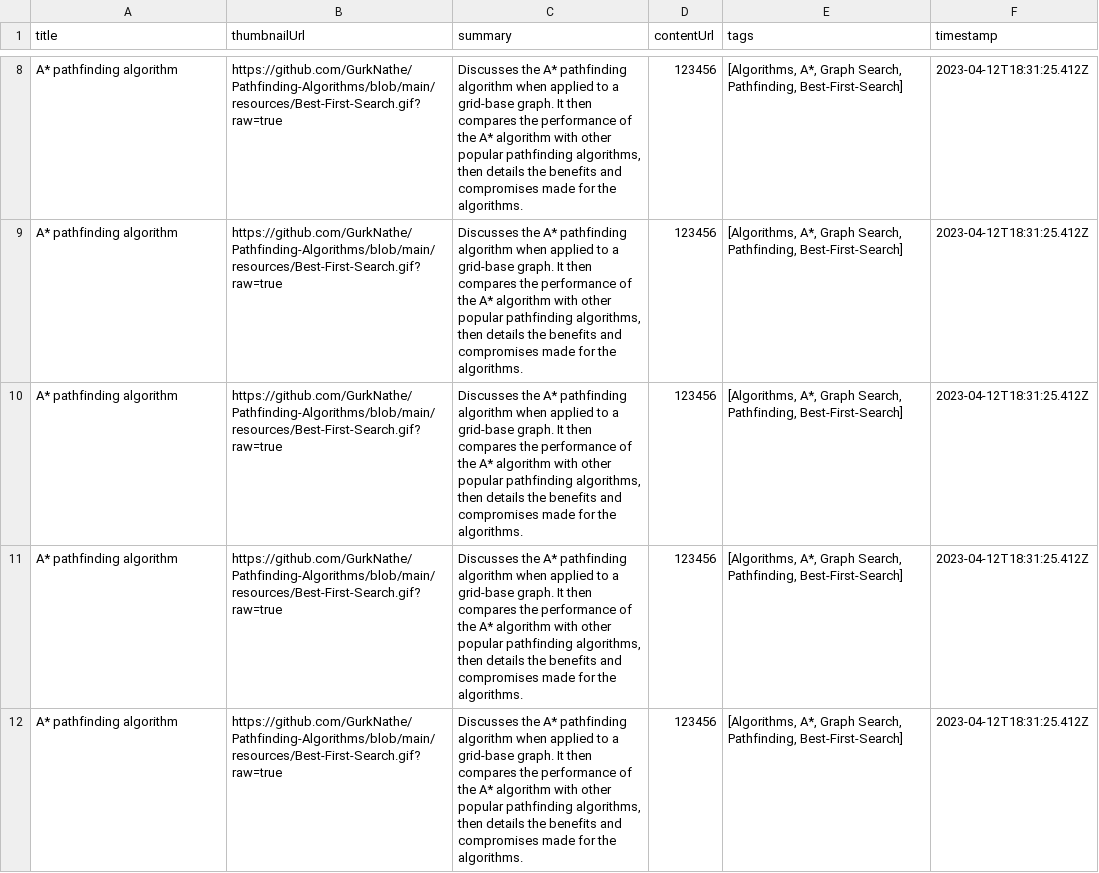
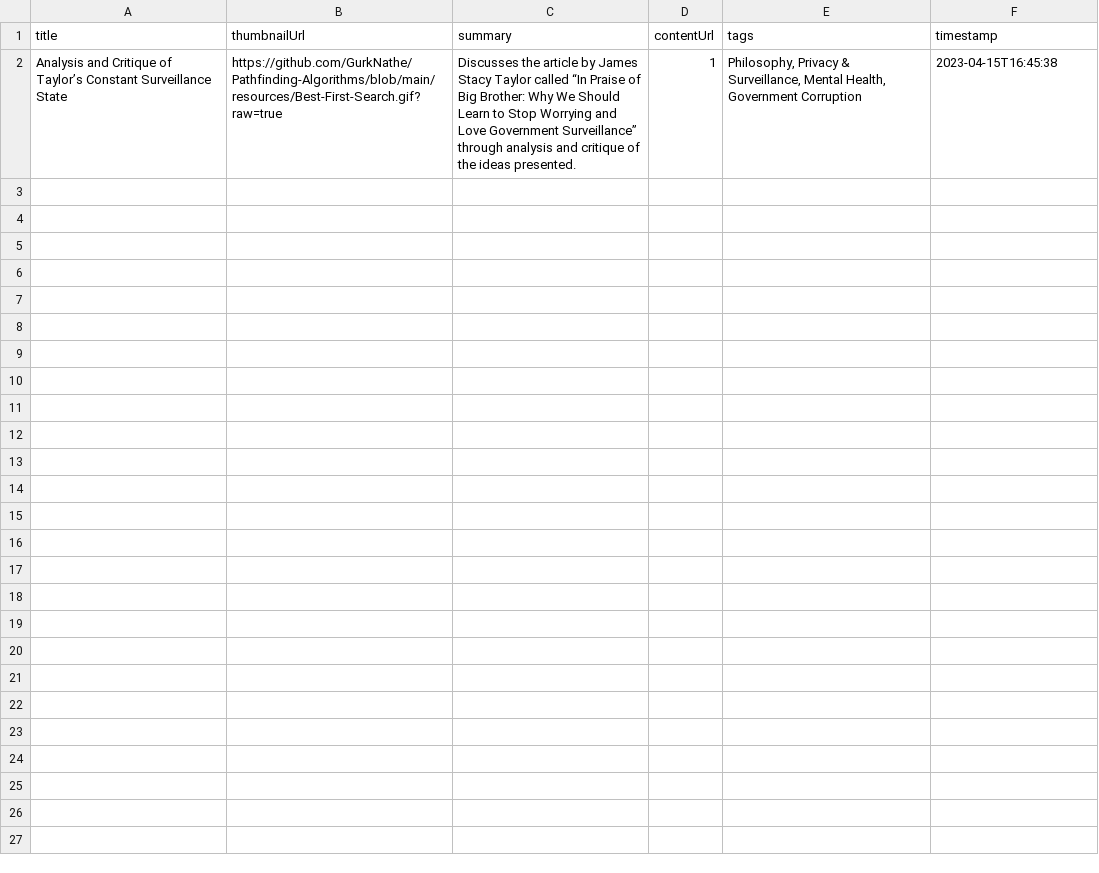
Before and after one commit to GurkNathe/Personal, a CSV file: articles/articles.csv, drawn as a sheet; only a part is shown, gaps mark what is left out; removed rows and columns are numbered as before the commit, all else as after; the diff covers the shown part only; the diff names each change by its address in the sheet, - before the commit and + after, or states it on an @@ line.

Commit message:
Actual article test.

```diff
--- a/articles/articles.csv
+++ b/articles/articles.csv
-row 8: A* pathfinding algorithm | https://github.com/GurkNathe/Pathfinding-Algorithms/blob/main/resources/Best-First-Search.gif?raw=true | Discusses the A* pathfinding algorithm when applied to a grid-base graph. It then compares the performance of the A* algorithm with other popular pathfinding algorithms, then details the benefits and compromises made for the algorithms. | 123456 | [Algorithms, A*, Graph Search, Pathfinding, Best-First-Search] | 2023-04-12T18:31:25.412Z
-row 9: A* pathfinding algorithm | https://github.com/GurkNathe/Pathfinding-Algorithms/blob/main/resources/Best-First-Search.gif?raw=true | Discusses the A* pathfinding algorithm when applied to a grid-base graph. It then compares the performance of the A* algorithm with other popular pathfinding algorithms, then details the benefits and compromises made for the algorithms. | 123456 | [Algorithms, A*, Graph Search, Pathfinding, Best-First-Search] | 2023-04-12T18:31:25.412Z
-row 10: A* pathfinding algorithm | https://github.com/GurkNathe/Pathfinding-Algorithms/blob/main/resources/Best-First-Search.gif?raw=true | Discusses the A* pathfinding algorithm when applied to a grid-base graph. It then compares the performance of the A* algorithm with other popular pathfinding algorithms, then details the benefits and compromises made for the algorithms. | 123456 | [Algorithms, A*, Graph Search, Pathfinding, Best-First-Search] | 2023-04-12T18:31:25.412Z
-row 11: A* pathfinding algorithm | https://github.com/GurkNathe/Pathfinding-Algorithms/blob/main/resources/Best-First-Search.gif?raw=true | Discusses the A* pathfinding algorithm when applied to a grid-base graph. It then compares the performance of the A* algorithm with other popular pathfinding algorithms, then details the benefits and compromises made for the algorithms. | 123456 | [Algorithms, A*, Graph Search, Pathfinding, Best-First-Search] | 2023-04-12T18:31:25.412Z
-row 12: A* pathfinding algorithm | https://github.com/GurkNathe/Pathfinding-Algorithms/blob/main/resources/Best-First-Search.gif?raw=true | Discusses the A* pathfinding algorithm when applied to a grid-base graph. It then compares the performance of the A* algorithm with other popular pathfinding algorithms, then details the benefits and compromises made for the algorithms. | 123456 | [Algorithms, A*, Graph Search, Pathfinding, Best-First-Search] | 2023-04-12T18:31:25.412Z
+row 2: Analysis and Critique of Taylor’s Constant Surveillance State | https://github.com/GurkNathe/Pathfinding-Algorithms/blob/main/resources/Best-First-Search.gif?raw=true | Discusses the article by James Stacy Taylor called “In Praise of Big Brother: Why We Should Learn to Stop Worrying and Love Government Surveillance” through analysis and critique of the ideas presented. | 1 | Philosophy, Privacy & Surveillance, Mental Health, Government Corruption | 2023-04-15T16:45:38
```
Also changed, not shown: 6 removed rows elsewhere in this file, 10 other files.
